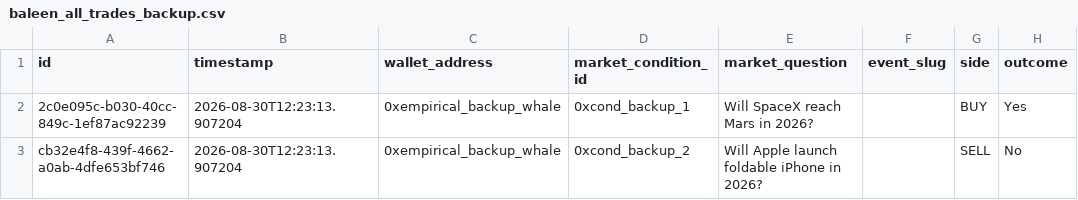
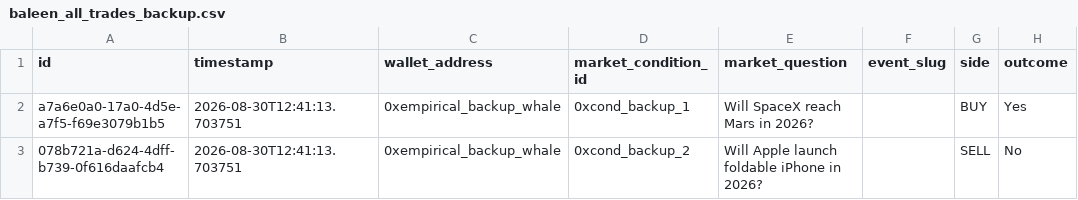
Before and after one commit to PositiveTree1/Baleen, a CSV file: backend/data/backups/baleen_all_trades_backup.csv, drawn as a sheet; only a part is shown; the diff names each change by its address in the sheet, - before the commit and + after, or states it on an @@ line.

```diff
--- a/backend/data/backups/baleen_all_trades_backup.csv
+++ b/backend/data/backups/baleen_all_trades_backup.csv
-A2 (id): 2c0e095c-b030-40cc-849c-1ef87ac92239
+A2 (id): a7a6e0a0-17a0-4d5e-a7f5-f69e3079b1b5
-B2:B3 (timestamp): 2026-08-30T12:23:13.907204
+B2:B3 (timestamp): 2026-08-30T12:41:13.703751
-A3 (id): cb32e4f8-439f-4662-a0ab-4dfe653bf746
+A3 (id): 078b721a-d624-4dff-b739-0f616daafcb4
```
Also changed, not shown: 6 other files.
